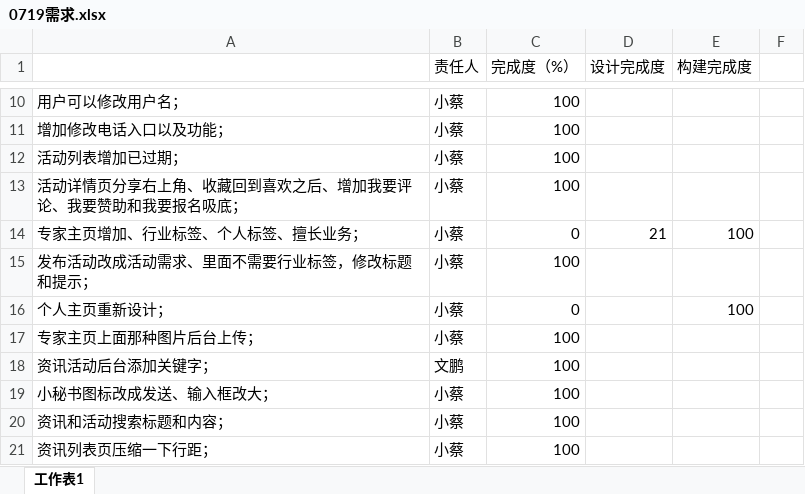
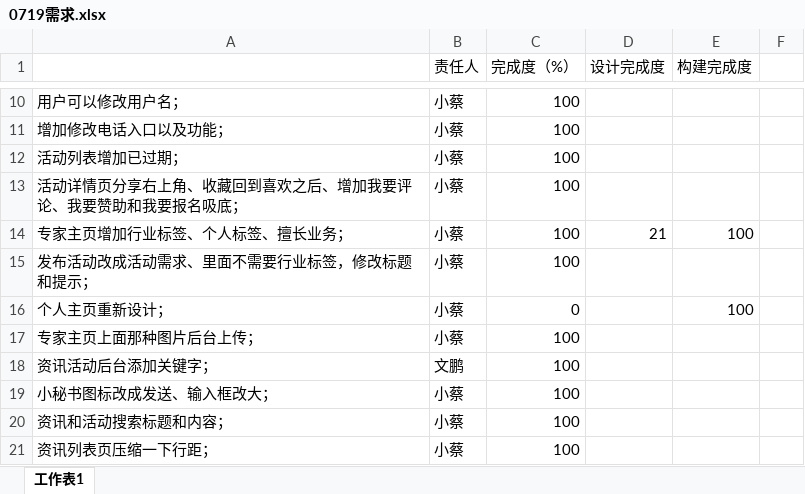
Before and after one commit to visonforcoding/bgq, an Excel workbook: src/Doc/0719需求.xlsx, sheet 工作表1, drawn as a sheet; only a part is shown, gaps mark what is left out; values as stored, in another font and other column widths than the file's, no borders; the diff names each change by its address in the sheet, - before the commit and + after, or states it on an @@ line.

```diff
--- a/src/Doc/0719需求.xlsx (sheet 工作表1)
+++ b/src/Doc/0719需求.xlsx (sheet 工作表1)
-A14: 专家主页增加、行业标签、个人标签、擅长业务；
+A14: 专家主页增加行业标签、个人标签、擅长业务；
-C14 (完成度（%）): 0
+C14 (完成度（%）): 100
```
Also changed, not shown: 6 other files.
